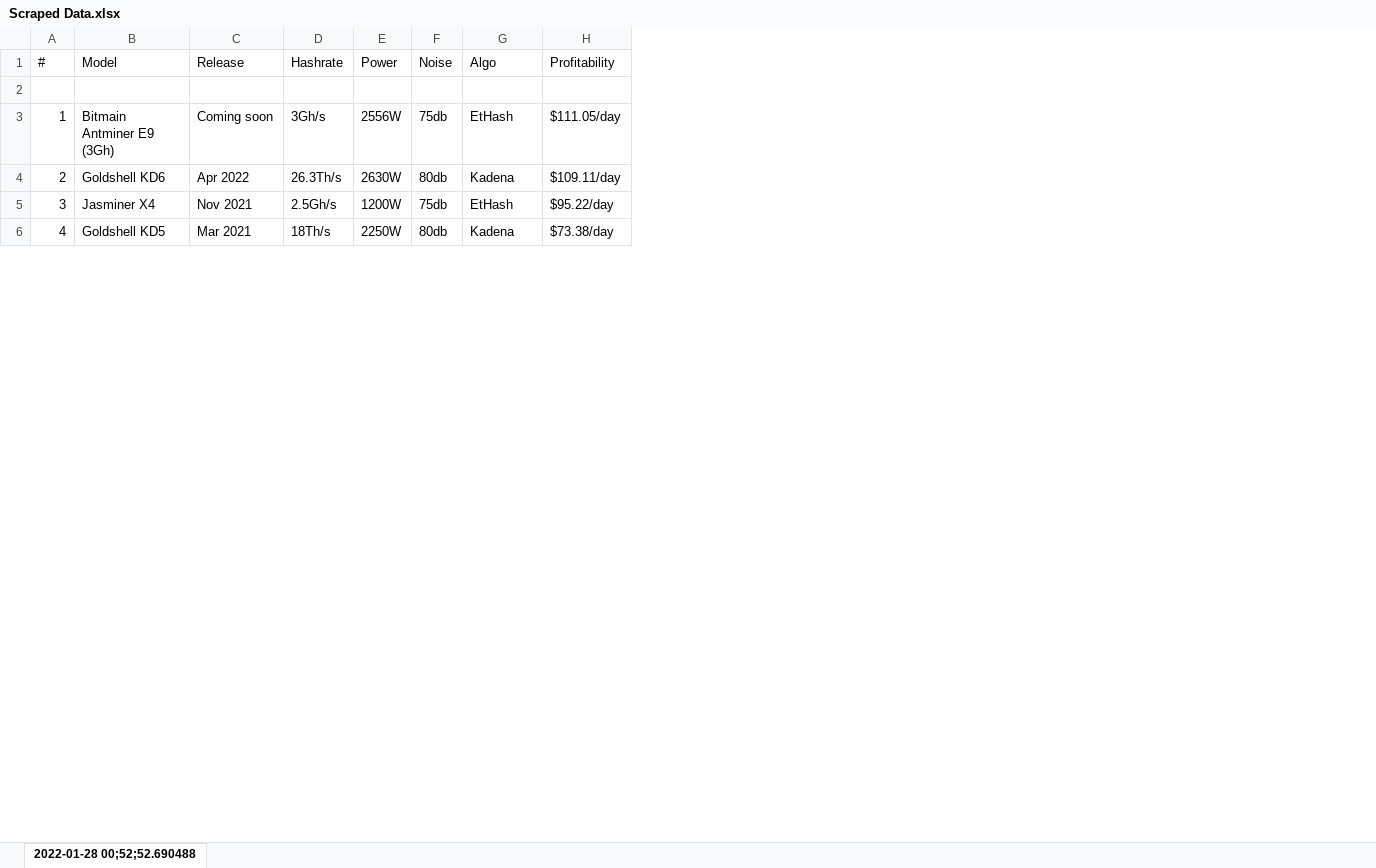
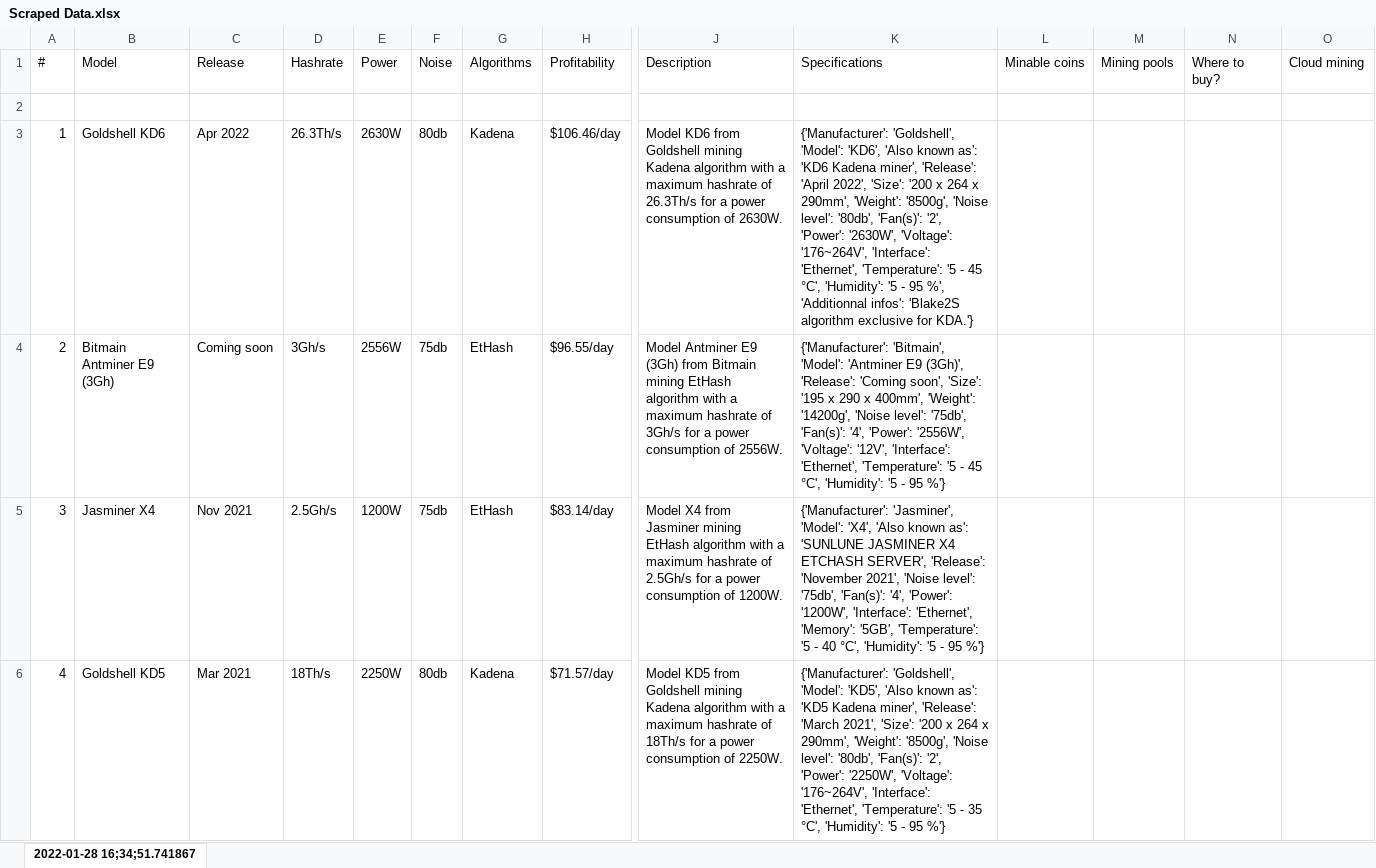
Before and after one commit to samyak1409/internship-tasks, an Excel workbook: Task 1/Scraped Data.xlsx, sheet 2022-01-28 16;34;51.741867, drawn as a sheet; only a part is shown, gaps mark what is left out; values as stored, in another font and other column widths than the file's, no borders; the diff covers the shown part only; the diff names each change by its address in the sheet, - before the commit and + after, or states it on an @@ line.

```diff
--- a/Task 1/Scraped Data.xlsx (sheet 2022-01-28 16;34;51.741867)
+++ b/Task 1/Scraped Data.xlsx (sheet 2022-01-28 16;34;51.741867)
-sheet tab: 2022-01-28 00;52;52.690488
+sheet tab: 2022-01-28 16;34;51.741867
+column J (Description), rows 3-6: Model KD6 from Goldshell mining Kadena algorithm with a maximum hashrate of 26.3Th/s for a power consumption of 2630W. | Model Antminer E9 (3Gh) from Bitmain mining EtHash algorithm with a maximum hashrate of 3Gh/s for a power consumption of 2556W. | Model X4 from Jasminer mining EtHash algorithm with a maximum hashrate of 2.5Gh/s for a power consumption of 1200W. | Model KD5 from Goldshell mining Kadena algorithm with a maximum hashrate of 18Th/s for a power consumption of 2250W.
+column K (Specifications), rows 3-6: {'Manufacturer': 'Goldshell', 'Model': 'KD6', 'Also known as': 'KD6 Kadena miner', 'Release': 'April 2022', 'Size': '200 x 264 x 290mm', 'Weight': '8500g', 'Noise level': '80db', 'Fan(s)': '2', 'Power': '2630W', 'Voltage': '176~264V', 'Interface': 'Ethernet', 'Temperature': '5 - 45 °C', 'Humidity': '5 - 95 %', 'Additionnal infos': 'Blake2S algorithm exclusive for KDA.'} | {'Manufacturer': 'Bitmain', 'Model': 'Antminer E9 (3Gh)', 'Release': 'Coming soon', 'Size': '195 x 290 x 400mm', 'Weight': '14200g', 'Noise level': '75db', 'Fan(s)': '4', 'Power': '2556W', 'Voltage': '12V', 'Interface': 'Ethernet', 'Temperature': '5 - 45 °C', 'Humidity': '5 - 95 %'} | {'Manufacturer': 'Jasminer', 'Model': 'X4', 'Also known as': 'SUNLUNE JASMINER X4 ETCHASH SERVER', 'Release': 'November 2021', 'Noise level': '75db', 'Fan(s)': '4', 'Power': '1200W', 'Interface': 'Ethernet', 'Memory': '5GB', 'Temperature': '5 - 40 °C', 'Humidity': '5 - 95 %'} | {'Manufacturer': 'Goldshell', 'Model': 'KD5', 'Also known as': 'KD5 Kadena miner', 'Release': 'March 2021', 'Size': '200 x 264 x 290mm', 'Weight': '8500g', 'Noise level': '80db', 'Fan(s)': '2', 'Power': '2250W', 'Voltage': '176~264V', 'Interface': 'Ethernet', 'Temperature': '5 - 35 °C', 'Humidity': '5 - 95 %'}
+column L (Minable coins), empty
+column M (Mining pools), empty
+column N (Where to buy?), empty
+column O (Cloud mining), empty
-G1: Algo
+G1: Algorithms
-B3 (Model): Bitmain Antminer E9 (3Gh)
+B3 (Model): Goldshell KD6
-C3 (Release): Coming soon
+C3 (Release): Apr 2022
-D3 (Hashrate): 3Gh/s
+D3 (Hashrate): 26.3Th/s
-E3 (Power): 2556W
+E3 (Power): 2630W
-F3 (Noise): 75db
+F3 (Noise): 80db
-G3 (Algorithms): EtHash
+G3 (Algorithms): Kadena
-H3 (Profitability): $111.05/day
+H3 (Profitability): $106.46/day
-B4 (Model): Goldshell KD6
+B4 (Model): Bitmain Antminer E9 (3Gh)
-C4 (Release): Apr 2022
+C4 (Release): Coming soon
-D4 (Hashrate): 26.3Th/s
+D4 (Hashrate): 3Gh/s
-E4 (Power): 2630W
+E4 (Power): 2556W
-F4 (Noise): 80db
+F4 (Noise): 75db
-G4 (Algorithms): Kadena
+G4 (Algorithms): EtHash
-H4 (Profitability): $109.11/day
+H4 (Profitability): $96.55/day
-H5 (Profitability): $95.22/day
+H5 (Profitability): $83.14/day
-H6 (Profitability): $73.38/day
+H6 (Profitability): $71.57/day
```
Also changed, not shown: 1637 edited cells elsewhere in this sheet, 1 other file.
